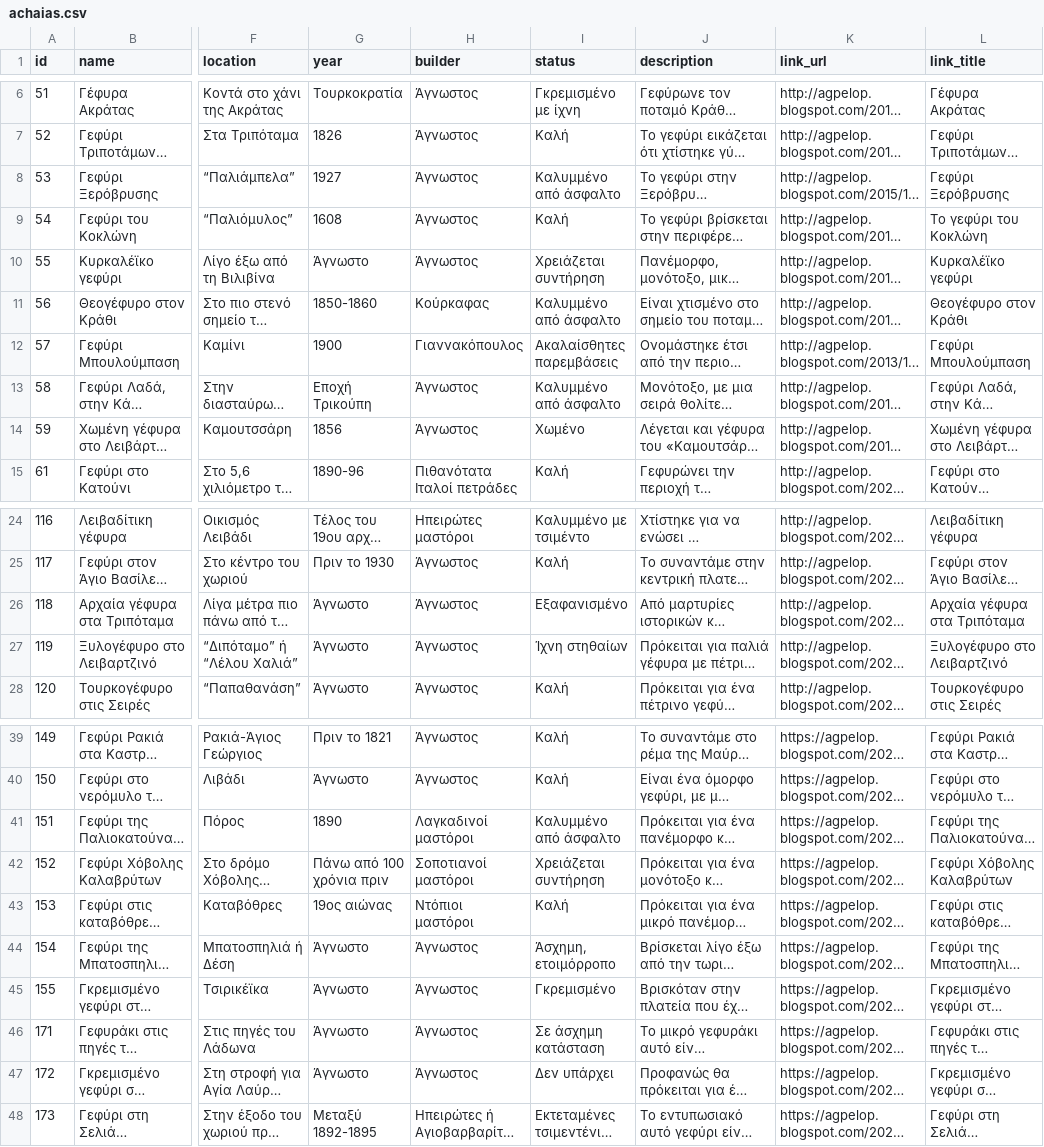
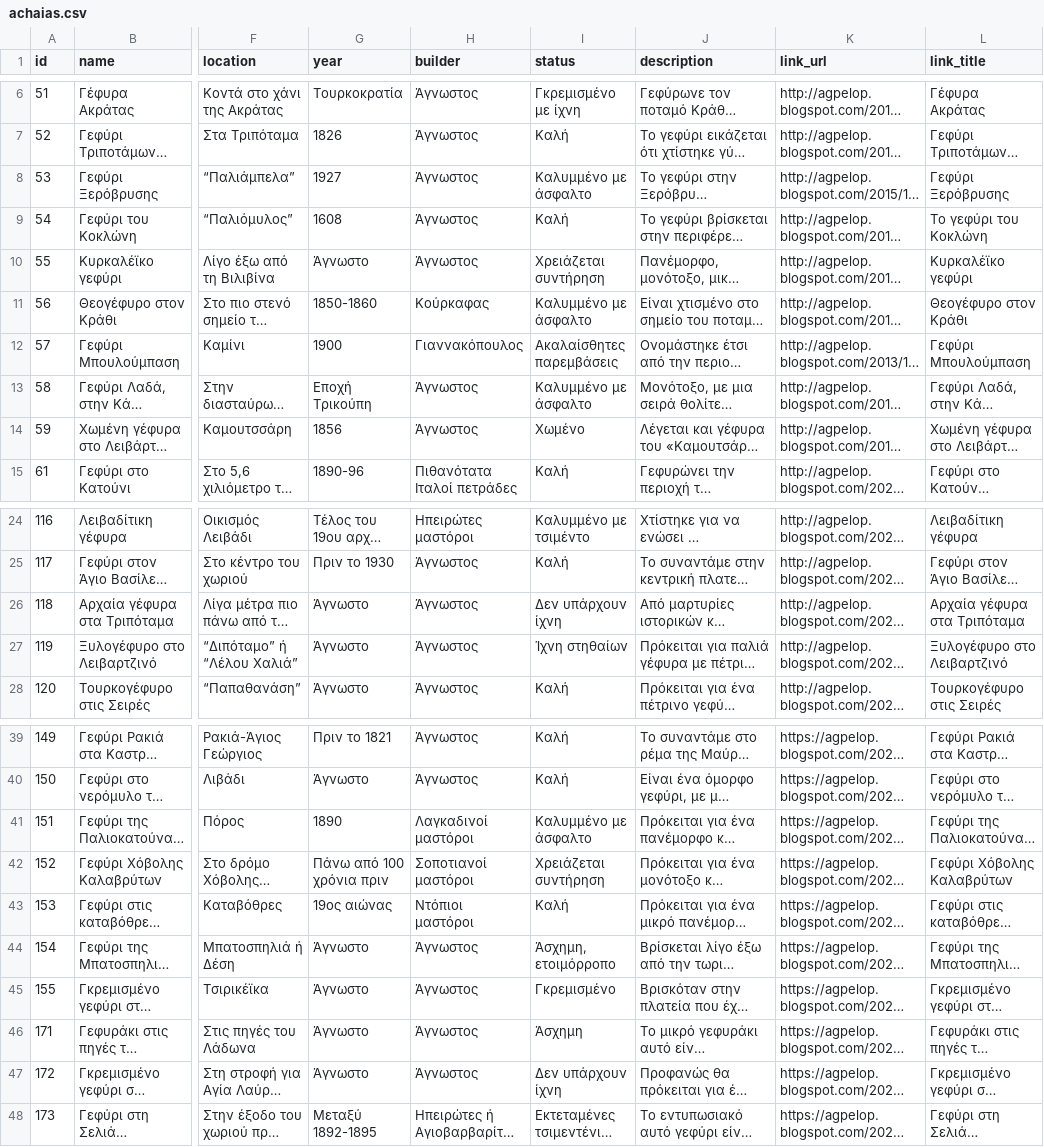
Before and after one commit to nikoscham/agpelop-website, a CSV file: archive-data/achaias.csv, drawn as a sheet; only a part is shown, gaps mark what is left out; long unchanged cells end in …; the diff names each change by its address in the sheet, - before the commit and + after, or states it on an @@ line.

```diff
--- a/archive-data/achaias.csv
+++ b/archive-data/achaias.csv
-I8 (status): Καλυμμένο από άσφαλτο
+I8 (status): Καλυμμένο με άσφαλτο
-I11 (status): Καλυμμένο από άσφαλτο
+I11 (status): Καλυμμένο με άσφαλτο
-I13 (status): Καλυμμένο από άσφαλτο
+I13 (status): Καλυμμένο με άσφαλτο
-I26 (status): Εξαφανισμένο
+I26 (status): Δεν υπάρχουν ίχνη
-I41 (status): Καλυμμένο από άσφαλτο
+I41 (status): Καλυμμένο με άσφαλτο
-I46 (status): Σε άσχημη κατάσταση
+I46 (status): Άσχημη
-I47 (status): Δεν υπάρχει
+I47 (status): Δεν υπάρχουν ίχνη
```
Also changed, not shown: archive-data/arkadias.csv, archive-data/ileias.csv, 5 other files.
